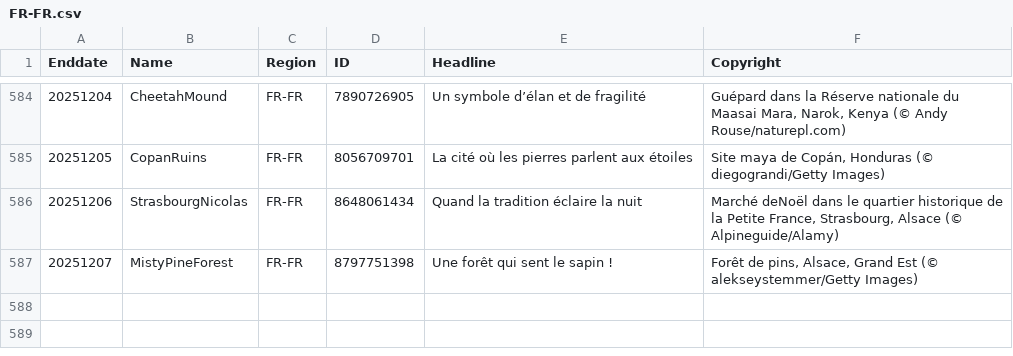
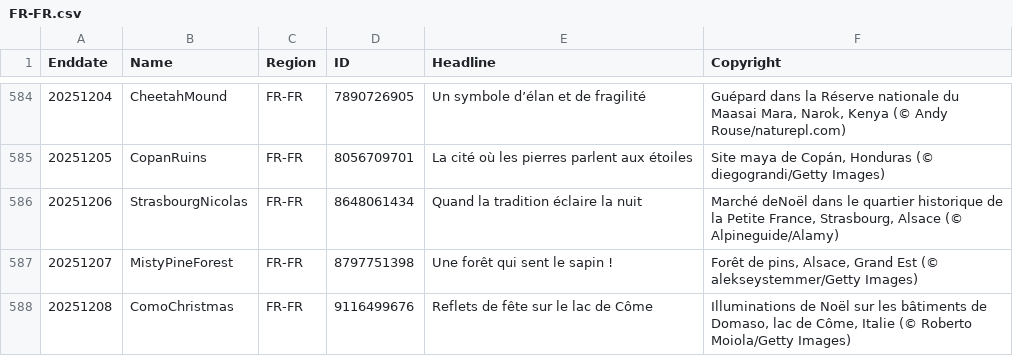
Before and after one commit to taumasyang/imageArchive, a CSV file: metadata/FR-FR.csv, drawn as a sheet; only a part is shown, gaps mark what is left out; the diff names each change by its address in the sheet, - before the commit and + after, or states it on an @@ line.

```diff
--- a/metadata/FR-FR.csv
+++ b/metadata/FR-FR.csv
+row 588: 20251208 | ComoChristmas | FR-FR | 9116499676 | Reflets de fête sur le lac de Côme | Illuminations de Noël sur les bâtiments de Domaso, lac de Côme, Italie (© Roberto Moiola/Getty Images)
```
Also changed, not shown: metadata/DE-DE.csv, metadata/EN-CA.csv, 11 other files.
